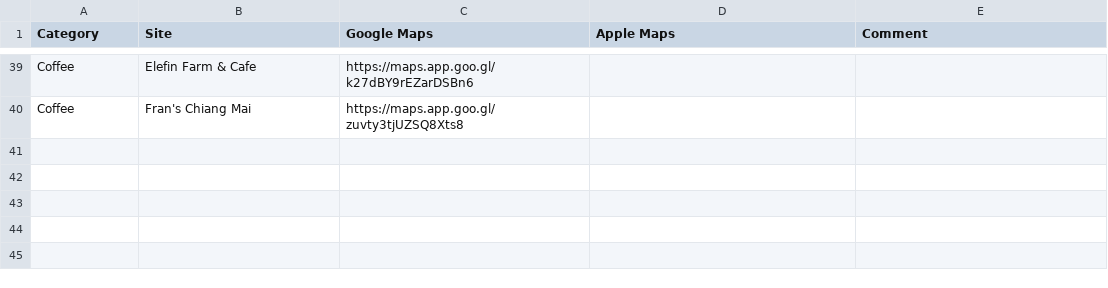
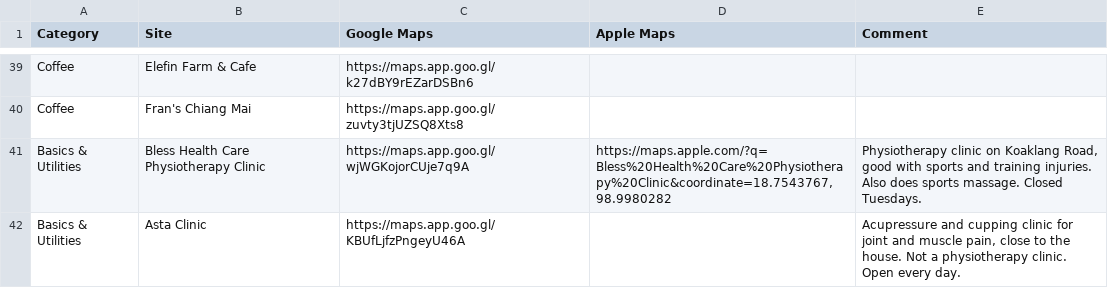
Before and after one commit to agentsiam/agentsiam-website, a CSV file: scripts/guide-extra.csv, drawn as a sheet; only a part is shown, gaps mark what is left out; the diff names each change by its address in the sheet, - before the commit and + after, or states it on an @@ line.

```diff
--- a/scripts/guide-extra.csv
+++ b/scripts/guide-extra.csv
+row 41: Basics & Utilities | Bless Health Care Physiotherapy Clinic | https://maps.app.goo.gl/wjWGKojorCUje7q9A | https://maps.apple.com/?q=Bless%20Health%20Care%20Physiotherapy%20Clinic&coordinate=18.7543767,98.9980282 | Physiotherapy clinic on Koaklang Road, good with sports and training injuries. Also does sports massage. Closed Tuesdays.
+row 42: Basics & Utilities | Asta Clinic | https://maps.app.goo.gl/KBUfLjfzPngeyU46A |  | Acupressure and cupping clinic for joint and muscle pain, close to the house. Not a physiotherapy clinic. Open every day.
```
Also changed, not shown: 2 other files.
